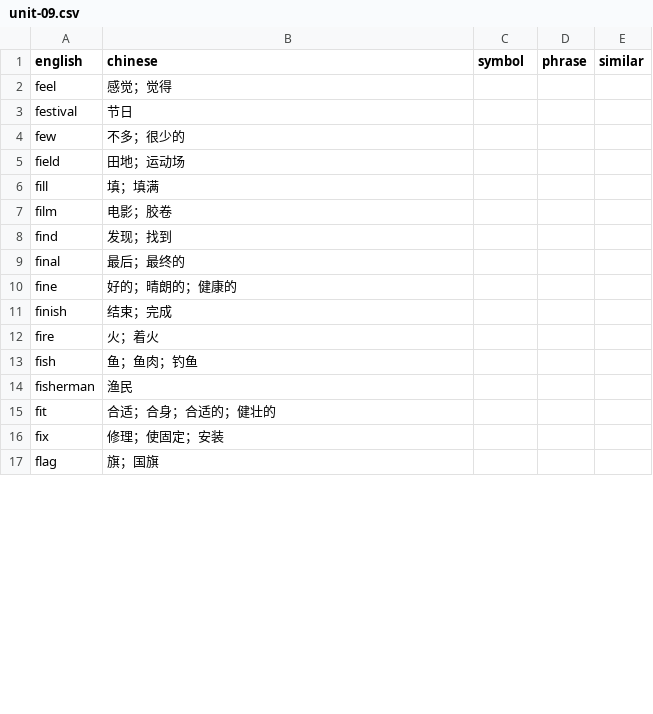
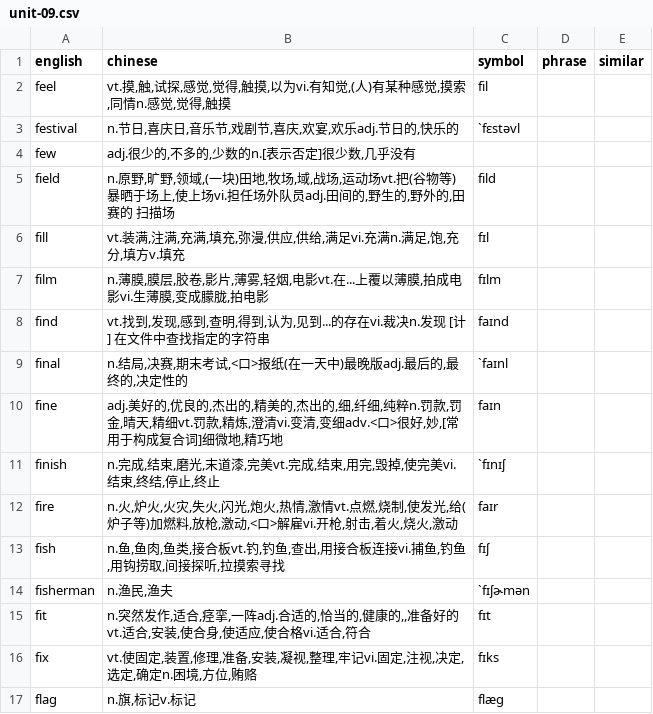
Before and after one commit to ginkgoch/quiz-book, a CSV file: public/assets/english/words/unit-09.csv, drawn as a sheet; only a part is shown; the diff covers the shown part only.

```diff
--- a/public/assets/english/words/unit-09.csv
+++ b/public/assets/english/words/unit-09.csv
@@ -1,17 +1,17 @@
 english,chinese,symbol,phrase,similar
-feel,感觉；觉得,,,
-festival,节日,,,
-few,不多；很少的,,,
-field,田地；运动场,,,
-fill,填；填满,,,
-film,电影；胶卷,,,
-find,发现；找到,,,
-final,最后；最终的,,,
-fine,好的；晴朗的；健康的,,,
-finish,结束；完成,,,
-fire,火；着火,,,
-fish,鱼；鱼肉；钓鱼,,,
-fisherman,渔民,,,
-fit,合适；合身；合适的；健壮的,,,
-fix,修理；使固定；安装,,,
-flag,旗；国旗,,,
+feel,"vt.摸,触,试探,感觉,觉得,触摸,以为vi.有知觉,(人)有某种感觉,摸索,同情n.感觉,觉得,触摸",fil,,
+festival,"n.节日,喜庆日,音乐节,戏剧节,喜庆,欢宴,欢乐adj.节日的,快乐的",`fɛstəvl,,
+few,"adj.很少的,不多的,少数的n.[表示否定]很少数,几乎没有",,,
+field,"n.原野,旷野,领域,(一块)田地,牧场,域,战场,运动场vt.把(谷物等)暴晒于场上,使上场vi.担任场外队员adj.田间的,野生的,野外的,田赛的 扫描场",fild,,
+fill,"vt.装满,注满,充满,填充,弥漫,供应,供给,满足vi.充满n.满足,饱,充分,填方v.填充",fɪl,,
+film,"n.薄膜,膜层,胶卷,影片,薄雾,轻烟,电影vt.在...上覆以薄膜,拍成电影vi.生薄膜,变成朦胧,拍电影",fɪlm,,
+find,"vt.找到,发现,感到,查明,得到,认为,见到...的存在vi.裁决n.发现 [计] 在文件中查找指定的字符串",faɪnd,,
+final,"n.结局,决赛,期末考试,<口>报纸(在一天中)最晚版adj.最后的,最终的,决定性的",`faɪnl,,
+fine,"adj.美好的,优良的,杰出的,精美的,杰出的,细,纤细,纯粹n.罚款,罚金,晴天,精细vt.罚款,精炼,澄清vi.变清,变细adv.<口>很好,妙,[常用于构成复合词]细微地,精巧地",faɪn,,
+finish,"n.完成,结束,磨光,末道漆,完美vt.完成,结束,用完,毁掉,使完美vi.结束,终结,停止,终止",`fɪnɪʃ,,
+fire,"n.火,炉火,火灾,失火,闪光,炮火,热情,激情vt.点燃,烧制,使发光,给(炉子等)加燃料,放枪,激动,<口>解雇vi.开枪,射击,着火,烧火,激动",faɪr,,
+fish,"n.鱼,鱼肉,鱼类,接合板vt.钓,钓鱼,查出,用接合板连接vi.捕鱼,钓鱼,用钩捞取,间接探听,拉摸索寻找",fɪʃ,,
+fisherman,"n.渔民,渔夫",`fɪʃɚmən,,
+fit,"n.突然发作,适合,痉挛,一阵adj.合适的,恰当的,健康的,,准备好的vt.适合,安装,使合身,使适应,使合格vi.适合,符合",fɪt,,
+fix,"vt.使固定,装置,修理,准备,安装,凝视,整理,牢记vi.固定,注视,决定,选定,确定n.困境,方位,贿赂",fɪks,,
+flag,"n.旗,标记v.标记",flæg,,
```
Also changed, not shown: 35 edited cells elsewhere in this file, public/assets/english/words/unit-13.csv, public/assets/english/words/unit-14.csv, 27 other files.
